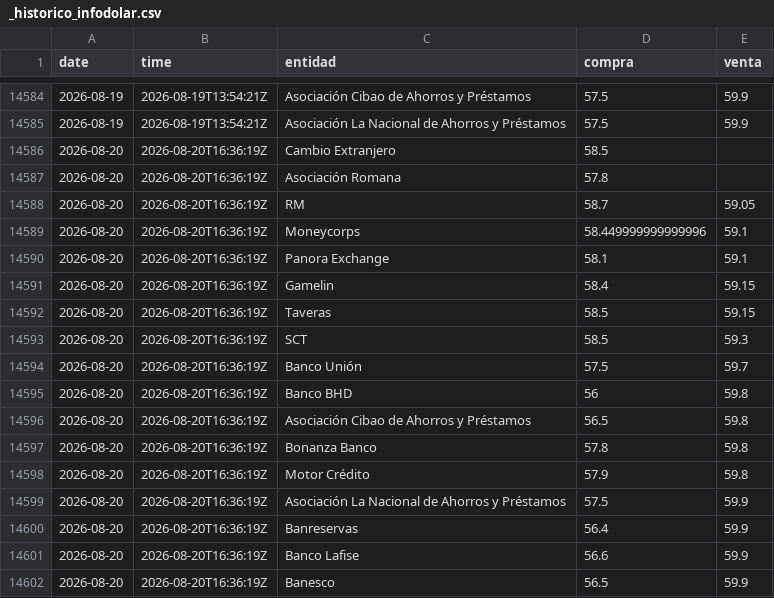
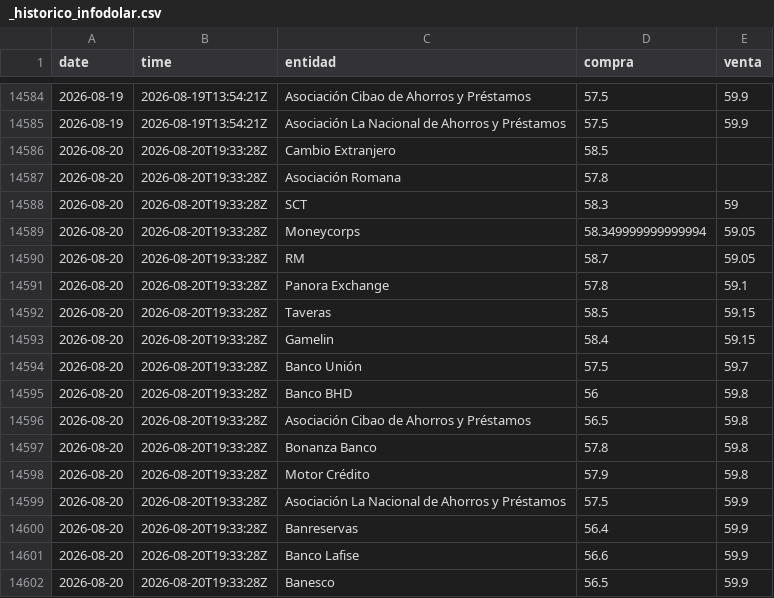
Before and after one commit to emilarmando03/webscraping-tc2, a CSV file: data/infodolar/_historico_infodolar.csv, drawn as a sheet; only a part is shown, gaps mark what is left out.

```diff
--- a/data/infodolar/_historico_infodolar.csv
+++ b/data/infodolar/_historico_infodolar.csv
@@ -14585,18 +14585,18 @@ date,time,entidad,compra,venta
 2026-08-19,2026-08-19T13:54:21Z,Asociación La Nacional de Ahorros y Préstamos,57.5,59.9
-2026-08-20,2026-08-20T16:36:19Z,Cambio Extranjero,58.5,
-2026-08-20,2026-08-20T16:36:19Z,Asociación Romana,57.8,
-2026-08-20,2026-08-20T16:36:19Z,RM,58.7,59.05
-2026-08-20,2026-08-20T16:36:19Z,Moneycorps,58.449999999999996,59.1
-2026-08-20,2026-08-20T16:36:19Z,Panora Exchange,58.1,59.1
-2026-08-20,2026-08-20T16:36:19Z,Gamelin,58.4,59.15
-2026-08-20,2026-08-20T16:36:19Z,Taveras,58.5,59.15
-2026-08-20,2026-08-20T16:36:19Z,SCT,58.5,59.3
-2026-08-20,2026-08-20T16:36:19Z,Banco Unión,57.5,59.7
-2026-08-20,2026-08-20T16:36:19Z,Banco BHD,56,59.8
-2026-08-20,2026-08-20T16:36:19Z,Asociación Cibao de Ahorros y Préstamos,56.5,59.8
-2026-08-20,2026-08-20T16:36:19Z,Bonanza Banco,57.8,59.8
-2026-08-20,2026-08-20T16:36:19Z,Motor Crédito,57.9,59.8
-2026-08-20,2026-08-20T16:36:19Z,Asociación La Nacional de Ahorros y Préstamos,57.5,59.9
-2026-08-20,2026-08-20T16:36:19Z,Banreservas,56.4,59.9
-2026-08-20,2026-08-20T16:36:19Z,Banco Lafise,56.6,59.9
-2026-08-20,2026-08-20T16:36:19Z,Banesco,56.5,59.9
+2026-08-20,2026-08-20T19:33:28Z,Cambio Extranjero,58.5,
+2026-08-20,2026-08-20T19:33:28Z,Asociación Romana,57.8,
+2026-08-20,2026-08-20T19:33:28Z,SCT,58.3,59
+2026-08-20,2026-08-20T19:33:28Z,Moneycorps,58.349999999999994,59.05
+2026-08-20,2026-08-20T19:33:28Z,RM,58.7,59.05
+2026-08-20,2026-08-20T19:33:28Z,Panora Exchange,57.8,59.1
+2026-08-20,2026-08-20T19:33:28Z,Taveras,58.5,59.15
+2026-08-20,2026-08-20T19:33:28Z,Gamelin,58.4,59.15
+2026-08-20,2026-08-20T19:33:28Z,Banco Unión,57.5,59.7
+2026-08-20,2026-08-20T19:33:28Z,Banco BHD,56,59.8
+2026-08-20,2026-08-20T19:33:28Z,Asociación Cibao de Ahorros y Préstamos,56.5,59.8
+2026-08-20,2026-08-20T19:33:28Z,Bonanza Banco,57.8,59.8
+2026-08-20,2026-08-20T19:33:28Z,Motor Crédito,57.9,59.8
+2026-08-20,2026-08-20T19:33:28Z,Asociación La Nacional de Ahorros y Préstamos,57.5,59.9
+2026-08-20,2026-08-20T19:33:28Z,Banreservas,56.4,59.9
+2026-08-20,2026-08-20T19:33:28Z,Banco Lafise,56.6,59.9
+2026-08-20,2026-08-20T19:33:28Z,Banesco,56.5,59.9
```
Also changed, not shown: data/infodolar/csv/2026-08-20.csv, 4 other files.
